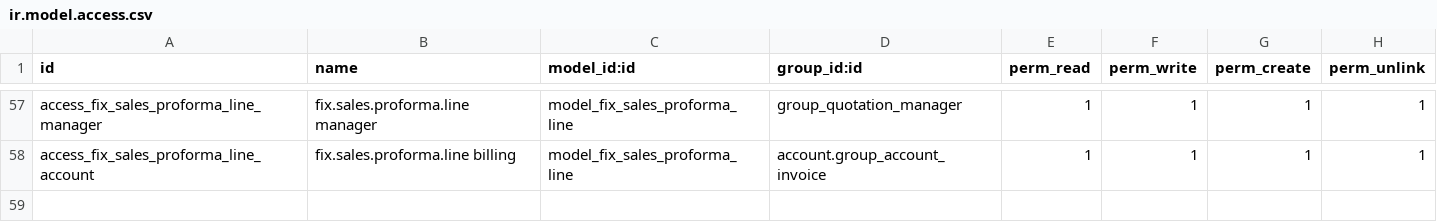
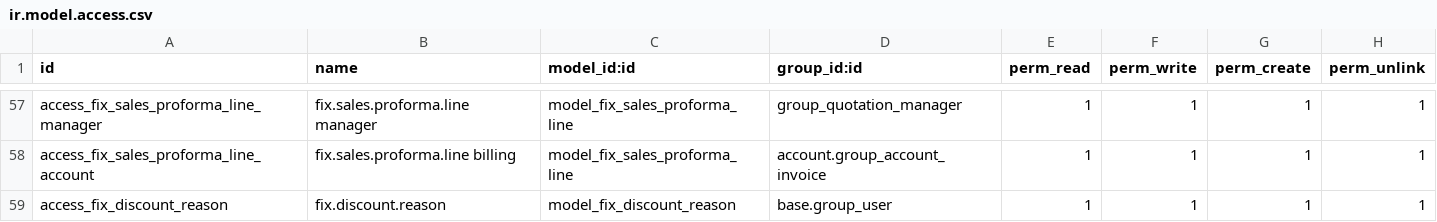
Before and after one commit to maz279/1000fix_new_erp_system, a CSV file: 1000_fix_codebase/addons/domain/c_commercial/cd_quotation/security/ir.model.access.csv, drawn as a sheet; only a part is shown, gaps mark what is left out.

```diff
--- a/1000_fix_codebase/addons/domain/c_commercial/cd_quotation/security/ir.model.access.csv
+++ b/1000_fix_codebase/addons/domain/c_commercial/cd_quotation/security/ir.model.access.csv
@@ -58 +58,2 @@ access_fix_sales_proforma_line_manager,fix.sales.proforma.line manager,model_fix
 access_fix_sales_proforma_line_account,fix.sales.proforma.line billing,model_fix_sales_proforma_line,account.group_account_invoice,1,1,1,1
+access_fix_discount_reason,fix.discount.reason,model_fix_discount_reason,base.group_user,1,1,1,1
```
Also changed, not shown: 1000_fix_codebase/addons/domain/c_commercial/cd_rate_card/security/ir.model.access.csv, 22 other files.
